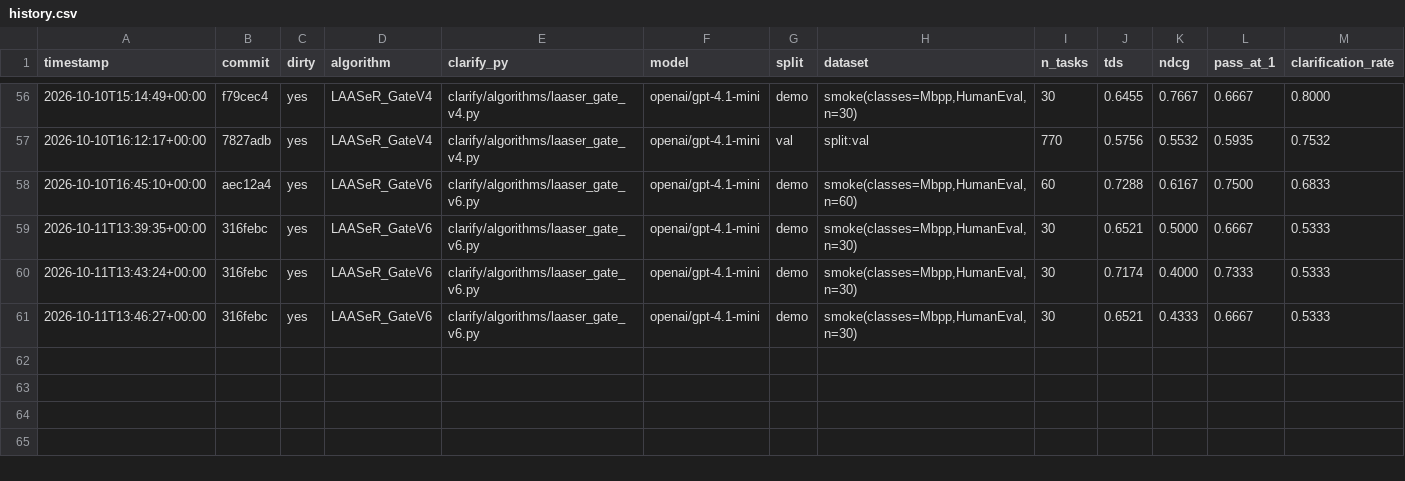
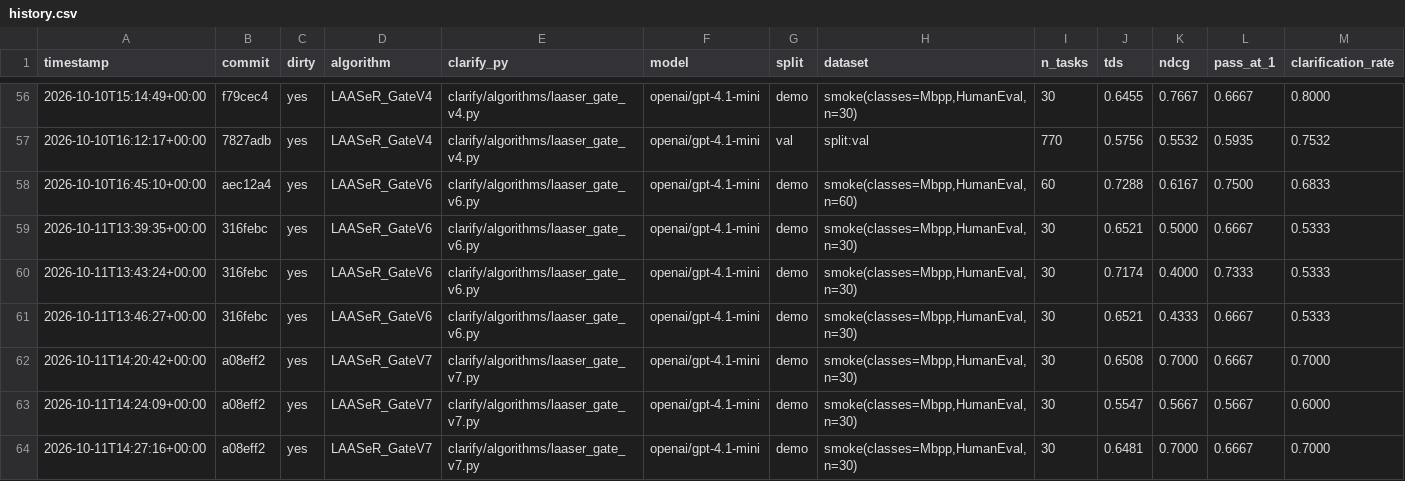
Before and after one commit to rdegiovanni/clarification-competition, a CSV file: results/history.csv, drawn as a sheet; only a part is shown, gaps mark what is left out; rows hold the shown columns only; the diff names each change by its address in the sheet, - before the commit and + after, or states it on an @@ line.

Commit message:
Record LAASeR_GateV7 3-run smoke-42 result (post-fix): does not beat v3, less stable
Fase 3 challenger eleven, post-fix. 3 clean runs on the fixed smoke-42 set
(openai/gpt-4.1-mini): TDS 0.6179 +/- 0.0547 vs v3's 0.6708 +/- 0.0186 --
lower mean AND ~3x the inter-run variance, a real stability regression.
history.csv cleaned of 3 stale rows (two from the pre-fix buggy code, one
orphaned by an earlier cleanup) so the leaderboard reflects only the valid
post-fix measurements.

Mechanism check found a second, more fundamental risk beyond the
already-fixed exception bug: Mbpp/115 failed in one run with the candidate
defining a variadic def empty_dit(*dicts) instead of the correct
def empty_dit(lst) seen in the other two runs and every other challenger.
Likely cause: the model's own stated EXAMPLES packed arguments
inconsistently with its own function signature, the self-check probe then
flags a spurious mismatch against the *correct* original code, and the
resulting repair corrupts it to match the self-check's own miscounted
expectation.

Full writeup in REPORT.md, including the proposed fix for next time:
validate each self-stated example's argument-tuple length against the
candidate's own detected parameter count before trusting it, discarding
mismatches instead of probing them.

```diff
--- a/results/history.csv
+++ b/results/history.csv
+row 62: 2026-10-11T14:20:42+00:00 | a08eff2 | yes | LAASeR_GateV7 | clarify/algorithms/laaser_gate_v7.py | openai/gpt-4.1-mini | demo | smoke(classes=Mbpp,HumanEval,n=30) | 30 | 0.6508 | 0.7000 | 0.6667 | 0.7000
+row 63: 2026-10-11T14:24:09+00:00 | a08eff2 | yes | LAASeR_GateV7 | clarify/algorithms/laaser_gate_v7.py | openai/gpt-4.1-mini | demo | smoke(classes=Mbpp,HumanEval,n=30) | 30 | 0.5547 | 0.5667 | 0.5667 | 0.6000
+row 64: 2026-10-11T14:27:16+00:00 | a08eff2 | yes | LAASeR_GateV7 | clarify/algorithms/laaser_gate_v7.py | openai/gpt-4.1-mini | demo | smoke(classes=Mbpp,HumanEval,n=30) | 30 | 0.6481 | 0.7000 | 0.6667 | 0.7000
```
Also changed, not shown: 30 other files.
